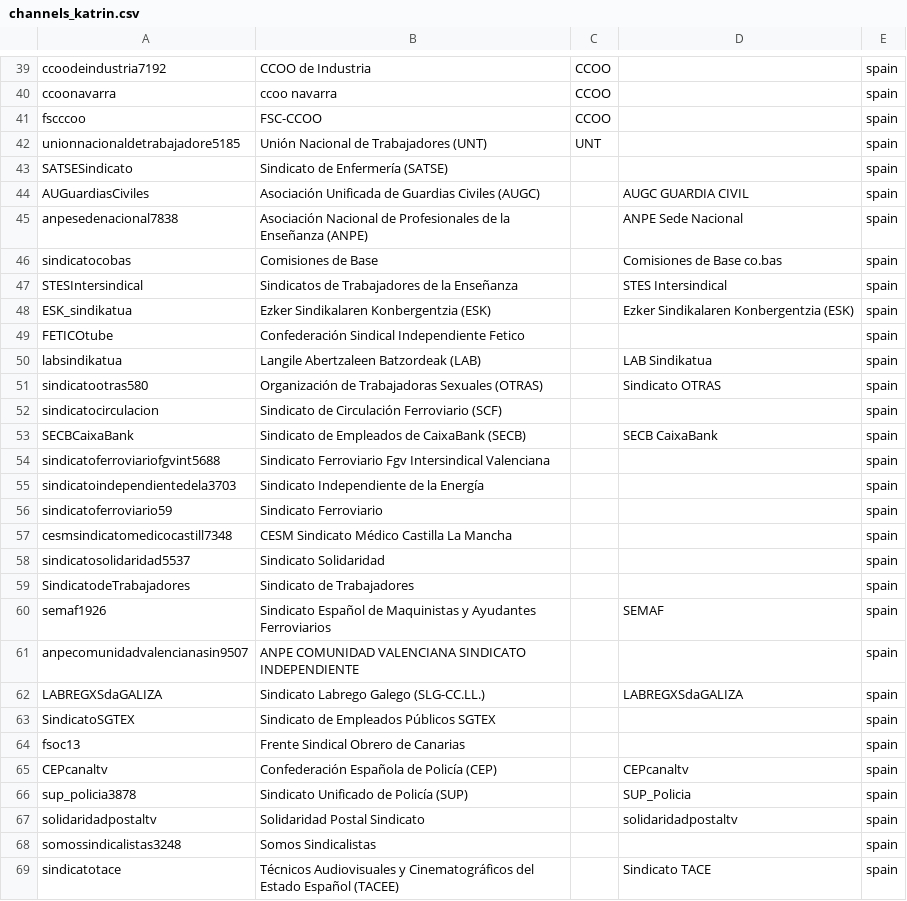
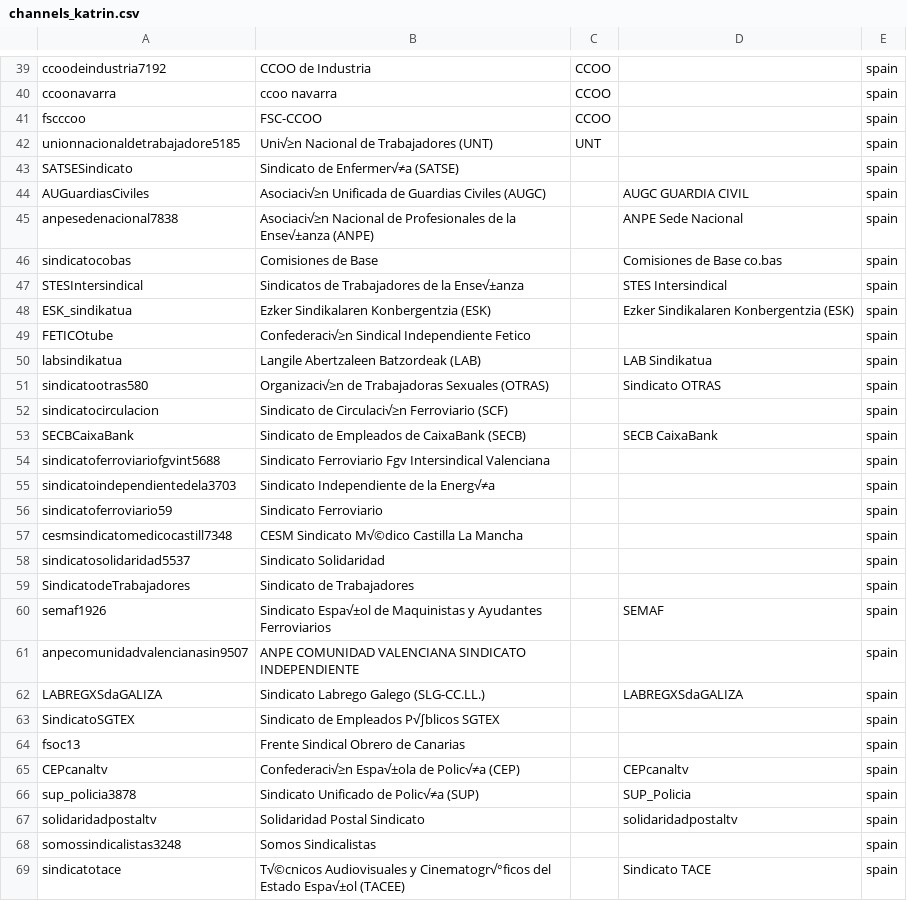
Before and after one commit to DaliaO15/CDHU-katrin_youtube, a CSV file: data_collection/data/raw/channels_katrin.csv, drawn as a sheet; only a part is shown, gaps mark what is left out; the diff covers the shown part only.

```diff
--- a/data_collection/data/raw/channels_katrin.csv
+++ b/data_collection/data/raw/channels_katrin.csv
@@ -41,29 +41,29 @@ ccoonavarra,ccoo navarra,CCOO,,spain
 fscccoo,FSC-CCOO,CCOO,,spain
-unionnacionaldetrabajadore5185,Unión Nacional de Trabajadores (UNT),UNT,,spain
-SATSESindicato,Sindicato de Enfermería (SATSE),,,spain
-AUGuardiasCiviles,Asociación Unificada de Guardias Civiles (AUGC),,AUGC GUARDIA CIVIL,spain
-anpesedenacional7838,Asociación Nacional de Profesionales de la Enseñanza (ANPE),,ANPE Sede Nacional,spain
+unionnacionaldetrabajadore5185,Uni√≥n Nacional de Trabajadores (UNT),UNT,,spain
+SATSESindicato,Sindicato de Enfermer√≠a (SATSE),,,spain
+AUGuardiasCiviles,Asociaci√≥n Unificada de Guardias Civiles (AUGC),,AUGC GUARDIA CIVIL,spain
+anpesedenacional7838,Asociaci√≥n Nacional de Profesionales de la Ense√±anza (ANPE),,ANPE Sede Nacional,spain
 sindicatocobas,Comisiones de Base,,Comisiones de Base co.bas,spain
-STESIntersindical,Sindicatos de Trabajadores de la Enseñanza,,STES Intersindical,spain
+STESIntersindical,Sindicatos de Trabajadores de la Ense√±anza,,STES Intersindical,spain
 ESK_sindikatua,Ezker Sindikalaren Konbergentzia (ESK),,Ezker Sindikalaren Konbergentzia (ESK),spain
-FETICOtube,Confederación Sindical Independiente Fetico,,,spain
+FETICOtube,Confederaci√≥n Sindical Independiente Fetico,,,spain
 labsindikatua,Langile Abertzaleen Batzordeak (LAB),,LAB Sindikatua,spain
-sindicatootras580,Organización de Trabajadoras Sexuales (OTRAS),,Sindicato OTRAS,spain
-sindicatocirculacion,Sindicato de Circulación Ferroviario (SCF),,,spain
+sindicatootras580,Organizaci√≥n de Trabajadoras Sexuales (OTRAS),,Sindicato OTRAS,spain
+sindicatocirculacion,Sindicato de Circulaci√≥n Ferroviario (SCF),,,spain
 SECBCaixaBank,Sindicato de Empleados de CaixaBank (SECB),,SECB CaixaBank,spain
 sindicatoferroviariofgvint5688,Sindicato Ferroviario Fgv Intersindical Valenciana,,,spain
-sindicatoindependientedela3703,Sindicato Independiente de la Energía,,,spain
+sindicatoindependientedela3703,Sindicato Independiente de la Energ√≠a,,,spain
 sindicatoferroviario59,Sindicato Ferroviario,,,spain
-cesmsindicatomedicocastill7348,CESM Sindicato Médico Castilla La Mancha,,,spain
+cesmsindicatomedicocastill7348,CESM Sindicato M√©dico Castilla La Mancha,,,spain
 sindicatosolidaridad5537,Sindicato Solidaridad,,,spain
 SindicatodeTrabajadores,Sindicato de Trabajadores,,,spain
-semaf1926,Sindicato Español de Maquinistas y Ayudantes Ferroviarios,,SEMAF,spain
+semaf1926,Sindicato Espa√±ol de Maquinistas y Ayudantes Ferroviarios,,SEMAF,spain
 anpecomunidadvalencianasin9507,ANPE COMUNIDAD VALENCIANA SINDICATO INDEPENDIENTE,,,spain
 LABREGXSdaGALIZA,Sindicato Labrego Galego (SLG-CC.LL.),,LABREGXSdaGALIZA,spain
-SindicatoSGTEX,Sindicato de Empleados Públicos SGTEX,,,spain
+SindicatoSGTEX,Sindicato de Empleados P√∫blicos SGTEX,,,spain
 fsoc13,Frente Sindical Obrero de Canarias,,,spain
-CEPcanaltv,Confederación Española de Policía (CEP),,CEPcanaltv,spain
-sup_policia3878,Sindicato Unificado de Policía (SUP),,SUP_Policia,spain
+CEPcanaltv,Confederaci√≥n Espa√±ola de Polic√≠a (CEP),,CEPcanaltv,spain
+sup_policia3878,Sindicato Unificado de Polic√≠a (SUP),,SUP_Policia,spain
 solidaridadpostaltv,Solidaridad Postal Sindicato,,solidaridadpostaltv,spain
 somossindicalistas3248,Somos Sindicalistas,,,spain
-sindicatotace,Técnicos Audiovisuales y Cinematográficos del Estado Español (TACEE),,Sindicato TACE,spain
+sindicatotace,T√©cnicos Audiovisuales y Cinematogr√°ficos del Estado Espa√±ol (TACEE),,Sindicato TACE,spain
```
Also changed, not shown: 5 added rows, 5 removed rows and 101 edited cells elsewhere in this file, data_collection/data/channel_metadata.csv.
